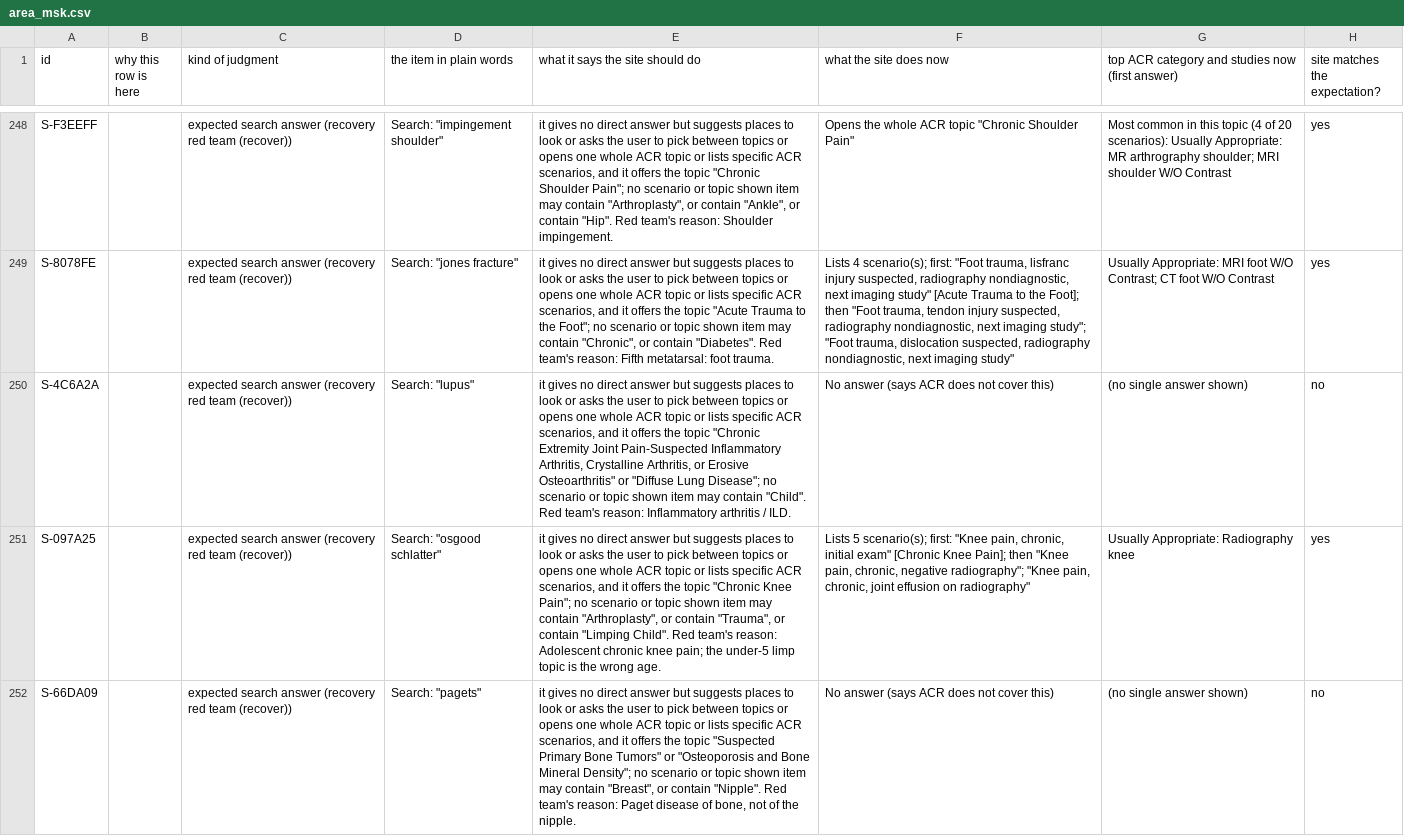
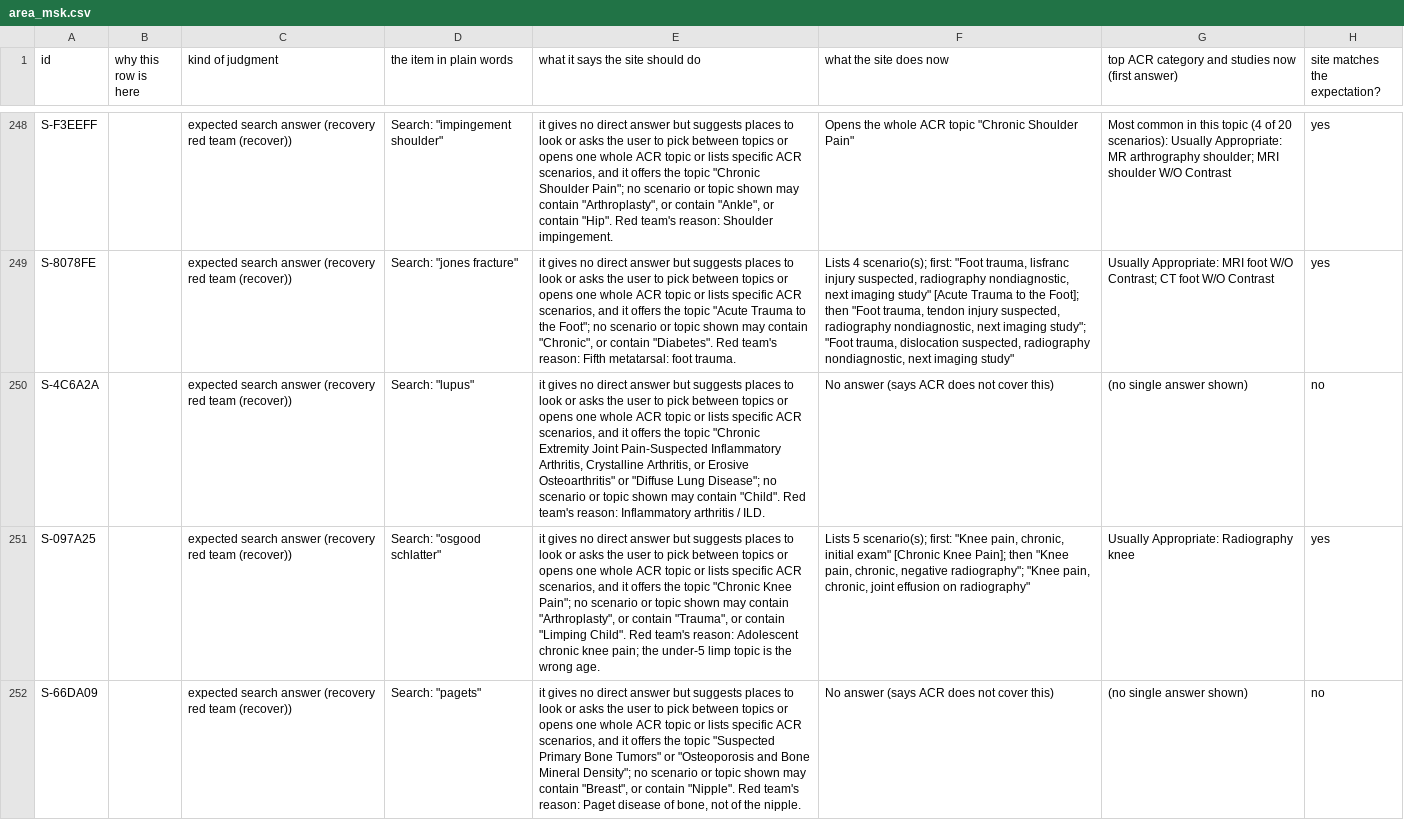
Before and after one commit to avg-hounsfield/avg-hounsfield.github.io, a CSV file: docs/review/area_msk.csv, drawn as a sheet; only a part is shown, gaps mark what is left out; the diff covers the shown part only; the diff names each change by its address in the sheet, - before the commit and + after, or states it on an @@ line.

```diff
--- a/docs/review/area_msk.csv
+++ b/docs/review/area_msk.csv
-E248 (what it says the site should do): …topic shown item may contain…
+E248 (what it says the site should do): …topic shown may contain…
-E249 (what it says the site should do): …topic shown item may contain…
+E249 (what it says the site should do): …topic shown may contain…
-E250 (what it says the site should do): …topic shown item may contain…
+E250 (what it says the site should do): …topic shown may contain…
-E251 (what it says the site should do): …topic shown item may contain…
+E251 (what it says the site should do): …topic shown may contain…
-E252 (what it says the site should do): …topic shown item may contain…
+E252 (what it says the site should do): …topic shown may contain…
```
Also changed, not shown: 63 edited cells elsewhere in this file, docs/review/00_high_stakes.csv, docs/review/90_flagged_by_generator.csv, 13 other files.
